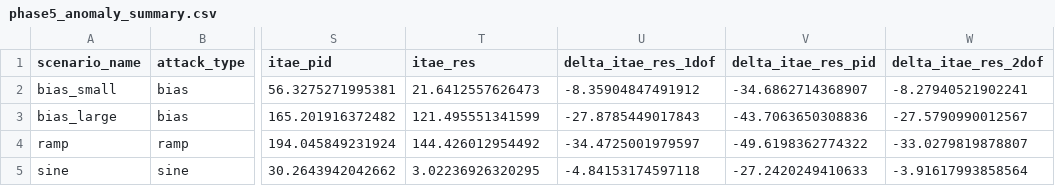
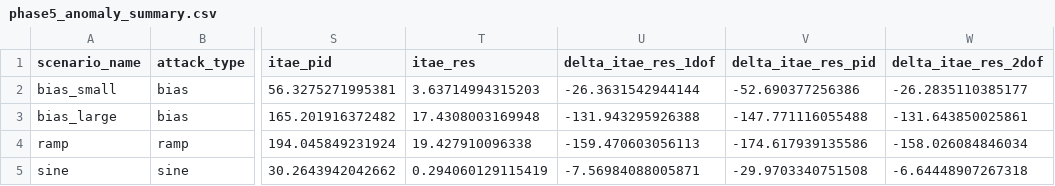
Before and after one commit to Bharadwaj-07/Cyber-Resilient-FOPID, a CSV file: Cyber-Resilient-FOPID/phase5_results/csv/phase5_anomaly_summary.csv, drawn as a sheet; only a part is shown, gaps mark what is left out; the diff names each change by its address in the sheet, - before the commit and + after, or states it on an @@ line.

```diff
--- a/Cyber-Resilient-FOPID/phase5_results/csv/phase5_anomaly_summary.csv
+++ b/Cyber-Resilient-FOPID/phase5_results/csv/phase5_anomaly_summary.csv
-T2 (itae_res): 21.6412557626473
+T2 (itae_res): 3.63714994315203
-U2 (delta_itae_res_1dof): -8.35904847491912
+U2 (delta_itae_res_1dof): -26.3631542944144
-V2 (delta_itae_res_pid): -34.6862714368907
+V2 (delta_itae_res_pid): -52.690377256386
-W2 (delta_itae_res_2dof): -8.27940521902241
+W2 (delta_itae_res_2dof): -26.2835110385177
-T3 (itae_res): 121.495551341599
+T3 (itae_res): 17.4308003169948
-U3 (delta_itae_res_1dof): -27.8785449017843
+U3 (delta_itae_res_1dof): -131.943295926388
-V3 (delta_itae_res_pid): -43.7063650308836
+V3 (delta_itae_res_pid): -147.771116055488
-W3 (delta_itae_res_2dof): -27.5790990012567
+W3 (delta_itae_res_2dof): -131.643850025861
-T4 (itae_res): 144.426012954492
+T4 (itae_res): 19.427910096338
-U4 (delta_itae_res_1dof): -34.4725001979597
+U4 (delta_itae_res_1dof): -159.470603056113
-V4 (delta_itae_res_pid): -49.6198362774322
+V4 (delta_itae_res_pid): -174.617939135586
-W4 (delta_itae_res_2dof): -33.0279819878807
+W4 (delta_itae_res_2dof): -158.026084846034
-T5 (itae_res): 3.02236926320295
+T5 (itae_res): 0.294060129115419
-U5 (delta_itae_res_1dof): -4.84153174597118
+U5 (delta_itae_res_1dof): -7.56984088005871
-V5 (delta_itae_res_pid): -27.2420249410633
+V5 (delta_itae_res_pid): -29.9703340751508
-W5 (delta_itae_res_2dof): -3.91617993858564
+W5 (delta_itae_res_2dof): -6.64448907267318
```
Also changed, not shown: Cyber-Resilient-FOPID/phase5_results/csv/phase5_augmented_comparison.csv, Cyber-Resilient-FOPID/phase5_results/csv/phase5_comparison.csv, 53 other files.
